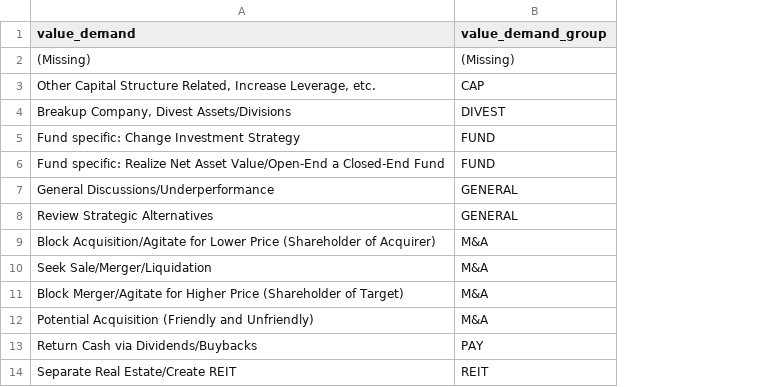
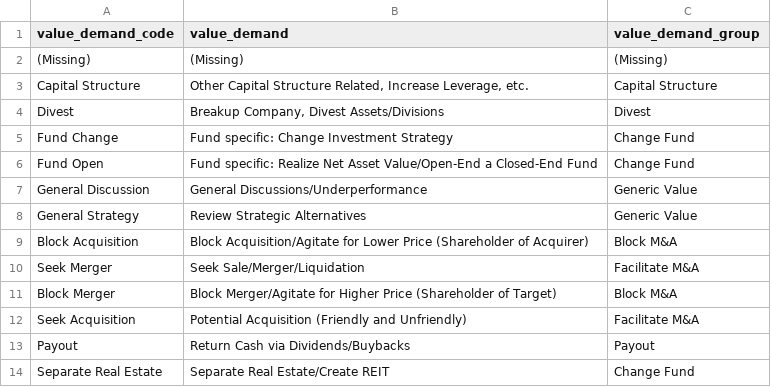
Before and after one commit to wangziyang182/Moelis_Capstone, a CSV file: mapping/value_demand_mapping.csv, drawn as a sheet; addresses are those after the commit; the diff names each change by its address in the sheet, - before the commit and + after, or states it on an @@ line.

```diff
--- a/mapping/value_demand_mapping.csv
+++ b/mapping/value_demand_mapping.csv
+column A (value_demand_code), rows 2-14: (Missing) | Capital Structure | Divest | Fund Change | Fund Open | General Discussion | General Strategy | Block Acquisition | Seek Merger | Block Merger | Seek Acquisition | Payout | Separate Real Estate
-C3 (value_demand_group): CAP
+C3 (value_demand_group): Capital Structure
-C4 (value_demand_group): DIVEST
+C4 (value_demand_group): Divest
-C5:C6 (value_demand_group): FUND
+C5:C6 (value_demand_group): Change Fund
-C7:C8 (value_demand_group): GENERAL
+C7:C8 (value_demand_group): Generic Value
-C9 (value_demand_group): M&A
+C9 (value_demand_group): Block M&A
-C10 (value_demand_group): M&A
+C10 (value_demand_group): Facilitate M&A
-C11 (value_demand_group): M&A
+C11 (value_demand_group): Block M&A
-C12 (value_demand_group): M&A
+C12 (value_demand_group): Facilitate M&A
-C13 (value_demand_group): PAY
+C13 (value_demand_group): Payout
-C14 (value_demand_group): REIT
+C14 (value_demand_group): Change Fund
```
Also changed, not shown: mapping/campaign_mapping.csv, mapping/governance_demand_mapping.csv, 2 other files.
